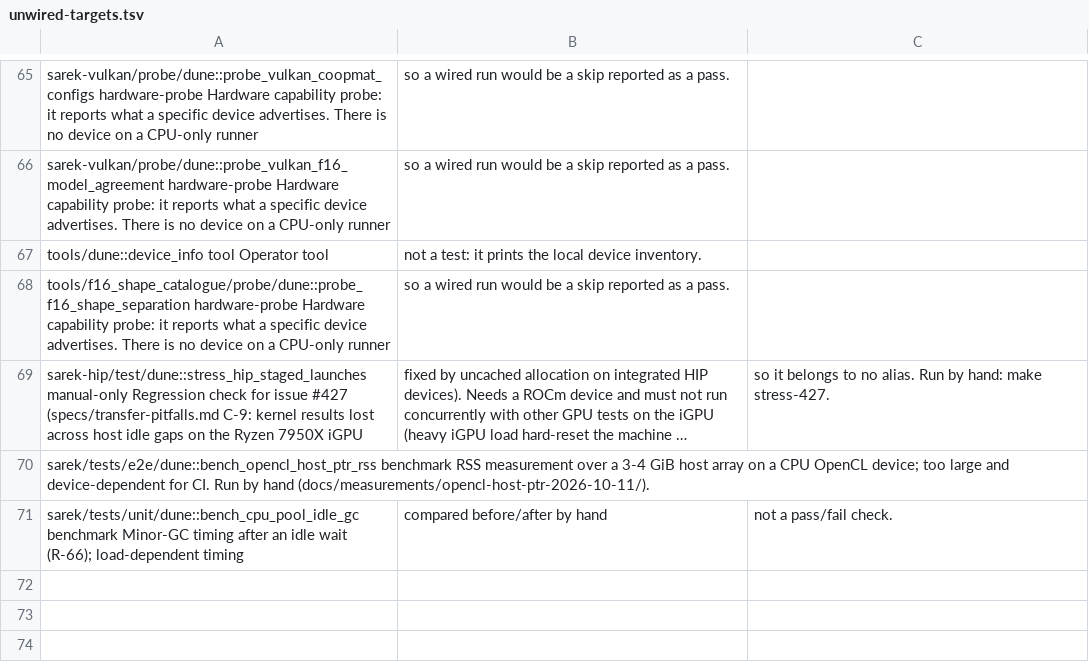
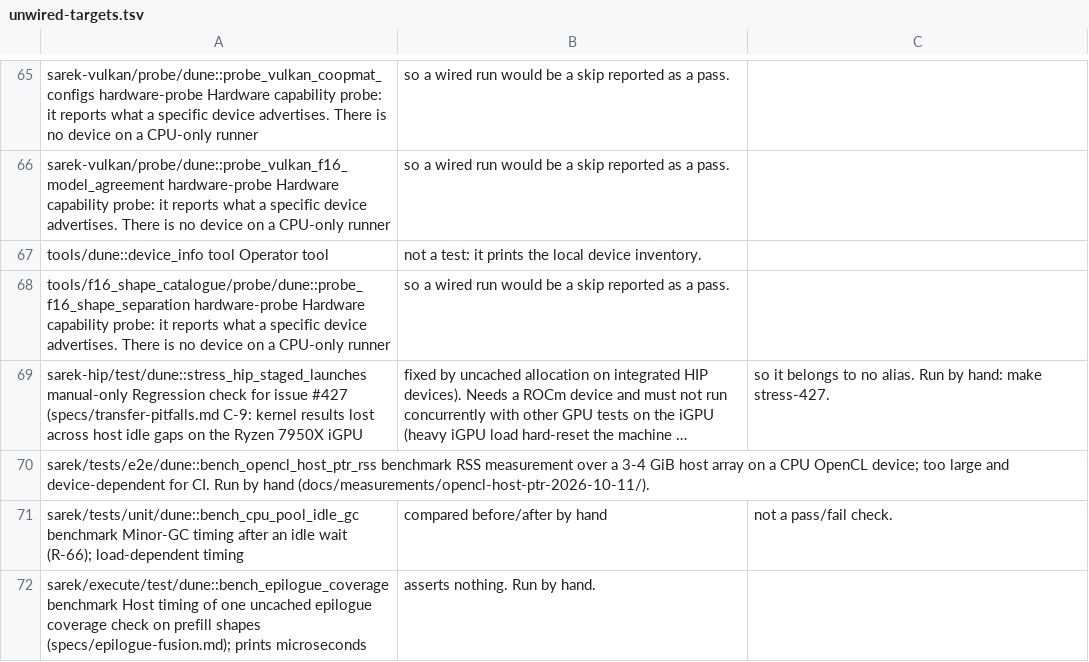
Before and after one commit to mathiasbourgoin/SPOC, a TSV file: scripts/unwired-targets.tsv, drawn as a sheet; only a part is shown, gaps mark what is left out; long unchanged cells end in ….

```diff
--- a/scripts/unwired-targets.tsv
+++ b/scripts/unwired-targets.tsv
@@ -71 +71,2 @@ sarek/tests/e2e/dune::bench_opencl_host_ptr_rss	benchmark	RSS measurement over a
 sarek/tests/unit/dune::bench_cpu_pool_idle_gc	benchmark	Minor-GC timing after an idle wait (R-66); load-dependent timing, compared before/after by hand, not a pass/fail check.
+sarek/execute/test/dune::bench_epilogue_coverage	benchmark	Host timing of one uncached epilogue coverage check on prefill shapes (specs/epilogue-fusion.md); prints microseconds, asserts nothing. Run by hand.
```
